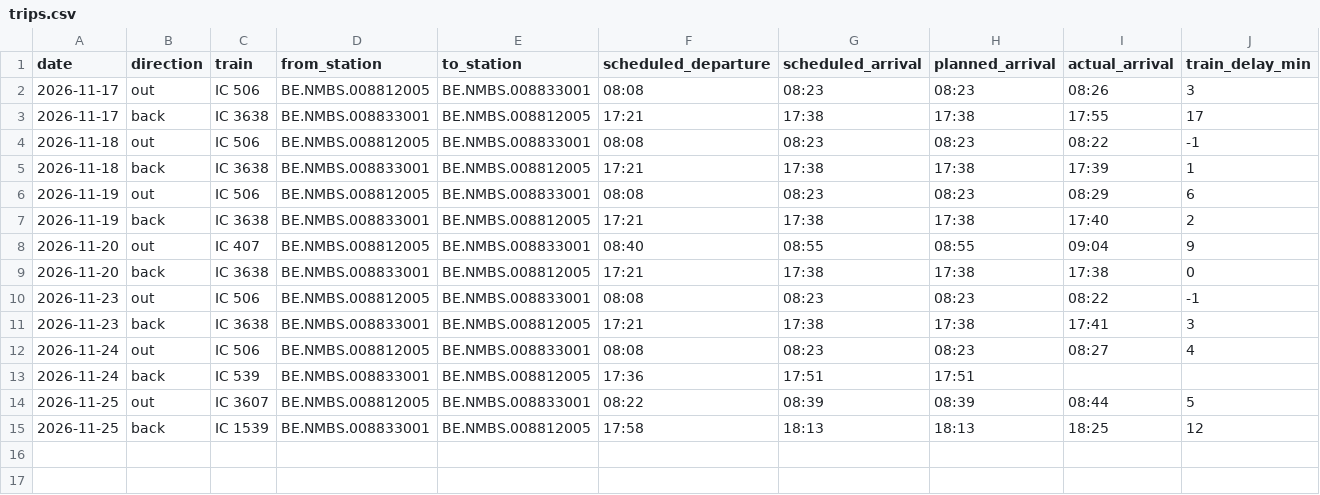
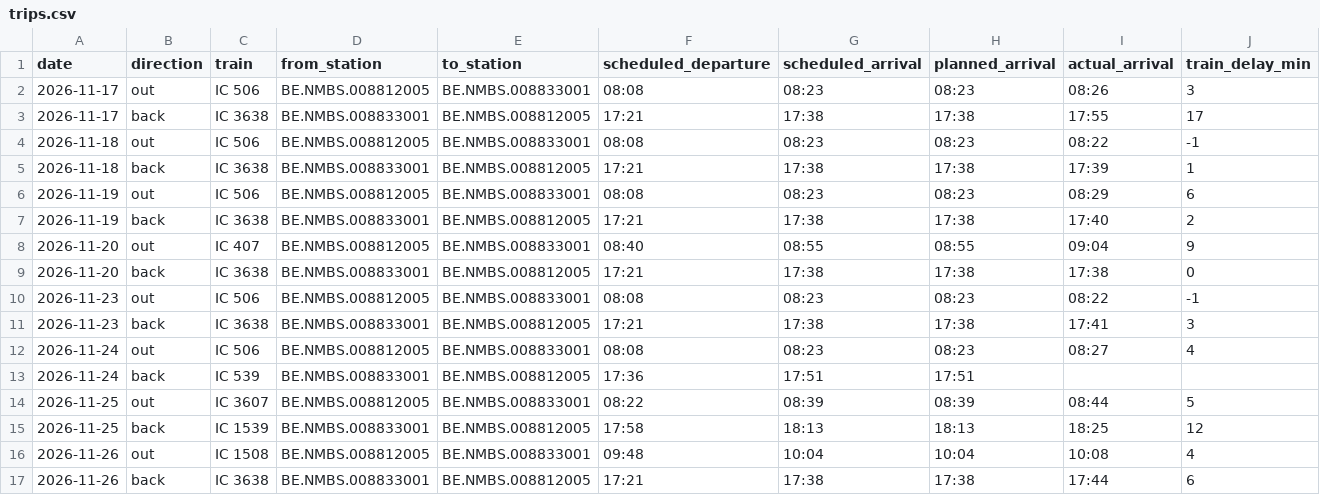
Before and after one commit to blatoncharles-crypto/my-train-statistics, a CSV file: data/trips.csv, drawn as a sheet; only a part is shown; rows hold the shown columns only; the diff names each change by its address in the sheet, - before the commit and + after, or states it on an @@ line.

```diff
--- a/data/trips.csv
+++ b/data/trips.csv
+row 16: 2026-11-26 | out | IC 1508 | BE.NMBS.008812005 | BE.NMBS.008833001 | 09:48 | 10:04 | 10:04 | 10:08 | 4
+row 17: 2026-11-26 | back | IC 3638 | BE.NMBS.008833001 | BE.NMBS.008812005 | 17:21 | 17:38 | 17:38 | 17:44 | 6
```
Also changed, not shown: 1 other file.
